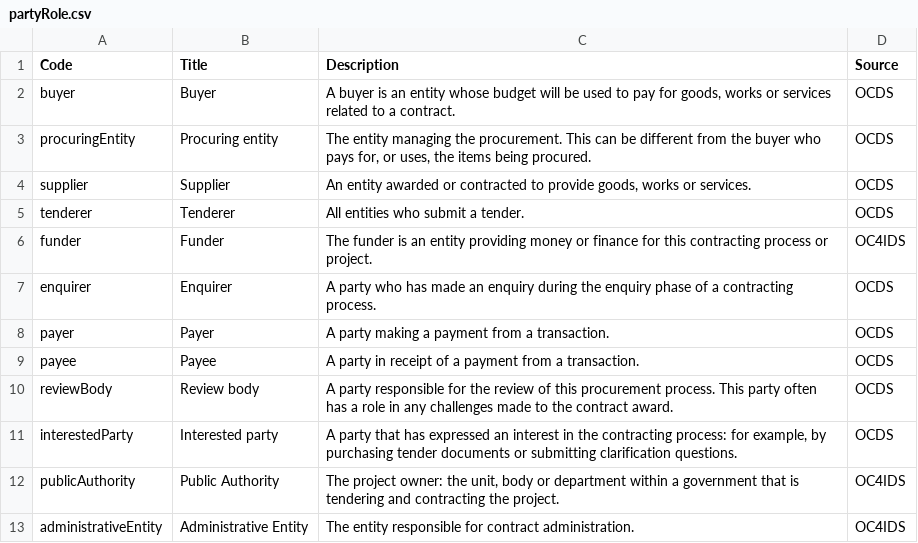
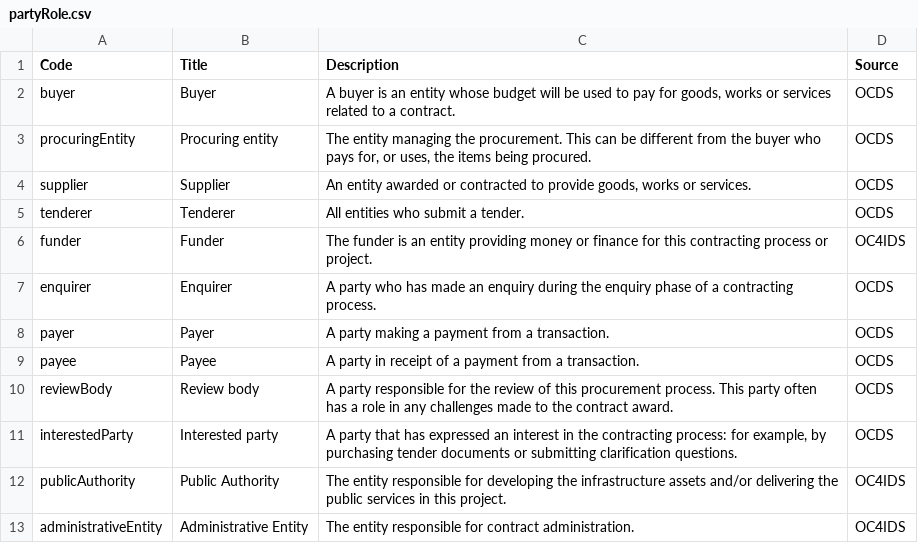
Before and after one commit to open-contracting/infrastructure, a CSV file: schema/project-level/codelists/partyRole.csv, drawn as a sheet.

Commit message:
update 'publicAuthority' role description

```diff
--- a/schema/project-level/codelists/partyRole.csv
+++ b/schema/project-level/codelists/partyRole.csv
@@ -11,3 +11,3 @@ reviewBody,Review body,A party responsible for the review of this procurement pr
 interestedParty,Interested party,"A party that has expressed an interest in the contracting process: for example, by purchasing tender documents or submitting clarification questions.",OCDS
-publicAuthority,Public Authority,"The project owner: the unit, body or department within a government that is tendering and contracting the project.",OC4IDS
+publicAuthority,Public Authority,"The entity responsible for developing the infrastructure assets and/or delivering the public services in this project.",OC4IDS
 administrativeEntity,Administrative Entity,The entity responsible for contract administration.,OC4IDS
```
Also changed, not shown: 1 other file.
